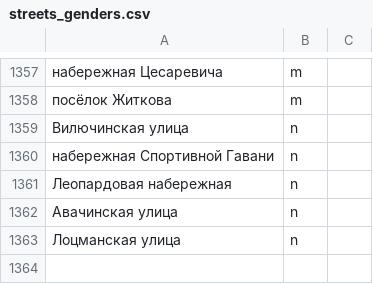
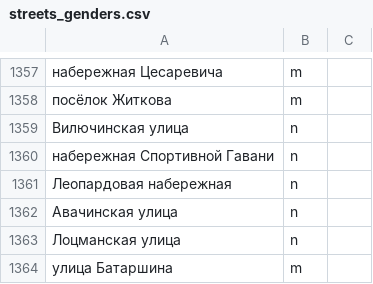
Before and after one commit to skirienko/vvmap, a CSV file: streets_genders.csv, drawn as a sheet; only a part is shown, gaps mark what is left out; the diff names each change by its address in the sheet, - before the commit and + after, or states it on an @@ line.

```diff
--- a/streets_genders.csv
+++ b/streets_genders.csv
+row 1364: улица Батаршина | m
```
Also changed, not shown: streets_types.csv, 3 other files.
